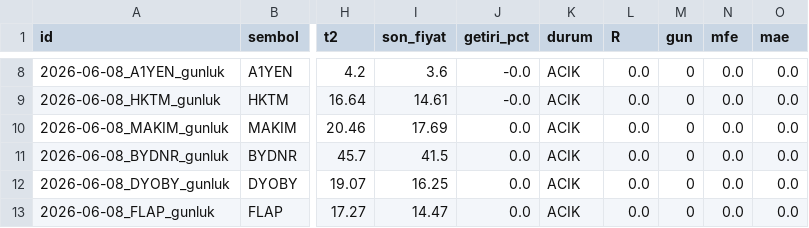
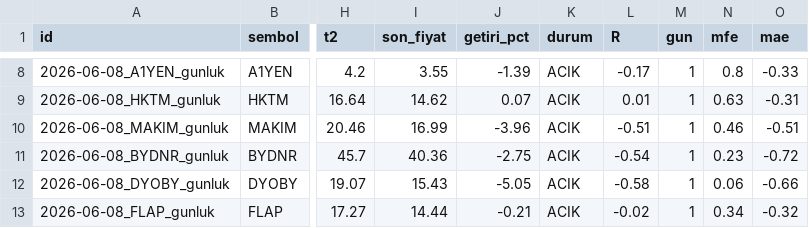
Before and after one commit to brindlecode/swing, a CSV file: data/tracking.csv, drawn as a sheet; only a part is shown, gaps mark what is left out; the diff covers the shown part only; the diff names each change by its address in the sheet, - before the commit and + after, or states it on an @@ line.

```diff
--- a/data/tracking.csv
+++ b/data/tracking.csv
-I8 (son_fiyat): 3.6
+I8 (son_fiyat): 3.55
-J8 (getiri_pct): -0.0
+J8 (getiri_pct): -1.39
-L8 (R): 0.0
+L8 (R): -0.17
-M8:M13 (gun): 0
+M8:M13 (gun): 1
-N8 (mfe): 0.0
+N8 (mfe): 0.8
-O8 (mae): 0.0
+O8 (mae): -0.33
-I9 (son_fiyat): 14.61
+I9 (son_fiyat): 14.62
-J9 (getiri_pct): -0.0
+J9 (getiri_pct): 0.07
-L9 (R): 0.0
+L9 (R): 0.01
-N9 (mfe): 0.0
+N9 (mfe): 0.63
-O9 (mae): 0.0
+O9 (mae): -0.31
-I10 (son_fiyat): 17.69
+I10 (son_fiyat): 16.99
-J10 (getiri_pct): 0.0
+J10 (getiri_pct): -3.96
-L10 (R): 0.0
+L10 (R): -0.51
-N10 (mfe): 0.0
+N10 (mfe): 0.46
-O10 (mae): 0.0
+O10 (mae): -0.51
-I11 (son_fiyat): 41.5
+I11 (son_fiyat): 40.36
-J11 (getiri_pct): 0.0
+J11 (getiri_pct): -2.75
-L11 (R): 0.0
+L11 (R): -0.54
-N11 (mfe): 0.0
+N11 (mfe): 0.23
-O11 (mae): 0.0
+O11 (mae): -0.72
-I12 (son_fiyat): 16.25
+I12 (son_fiyat): 15.43
-J12 (getiri_pct): 0.0
+J12 (getiri_pct): -5.05
-L12 (R): 0.0
+L12 (R): -0.58
-N12 (mfe): 0.0
+N12 (mfe): 0.06
-O12 (mae): 0.0
+O12 (mae): -0.66
-I13 (son_fiyat): 14.47
+I13 (son_fiyat): 14.44
-J13 (getiri_pct): 0.0
+J13 (getiri_pct): -0.21
-L13 (R): 0.0
+L13 (R): -0.02
-N13 (mfe): 0.0
+N13 (mfe): 0.34
-O13 (mae): 0.0
+O13 (mae): -0.32
```
Also changed, not shown: 7 added rows and 50 edited cells elsewhere in this file, data/signals.csv, 3 other files.
